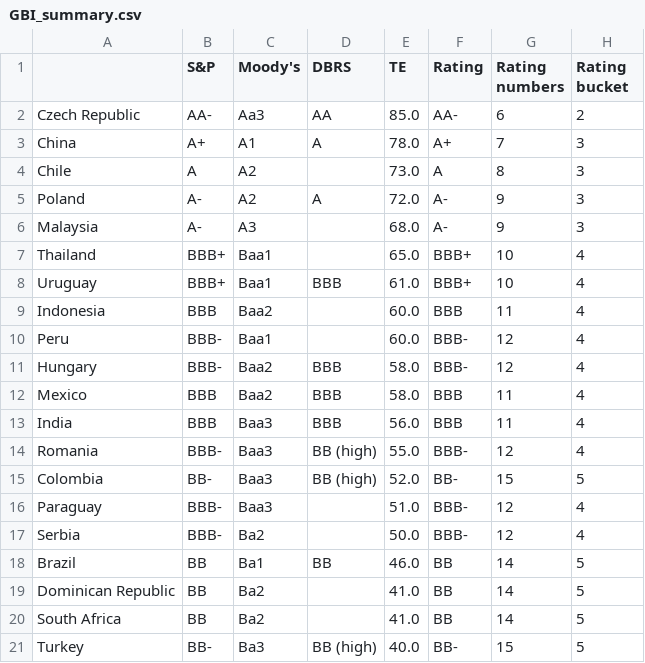
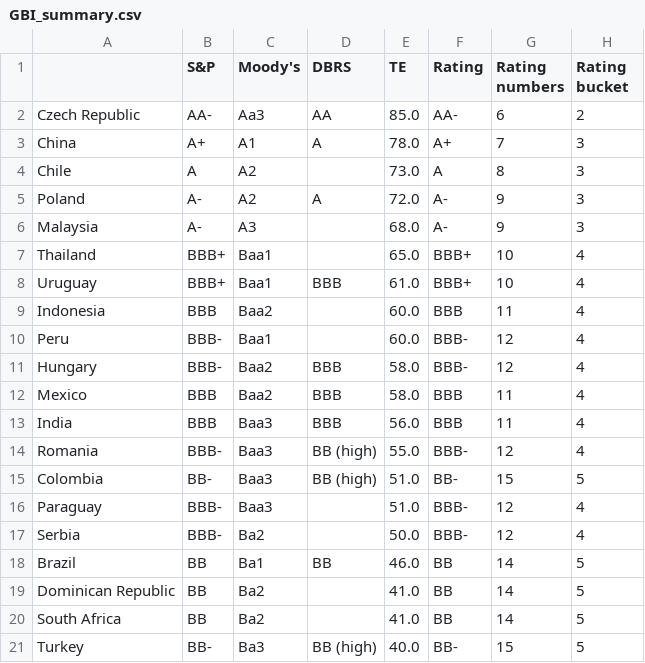
Before and after one commit to DataVizHonduran/EM_spreads_vs_ratings, a CSV file: GBI_summary.csv, drawn as a sheet; only a part is shown; the diff names each change by its address in the sheet, - before the commit and + after, or states it on an @@ line.

```diff
--- a/GBI_summary.csv
+++ b/GBI_summary.csv
-E15 (TE): 52.0
+E15 (TE): 51.0
```
Also changed, not shown: EMBI_summary.csv, 1 other file.
